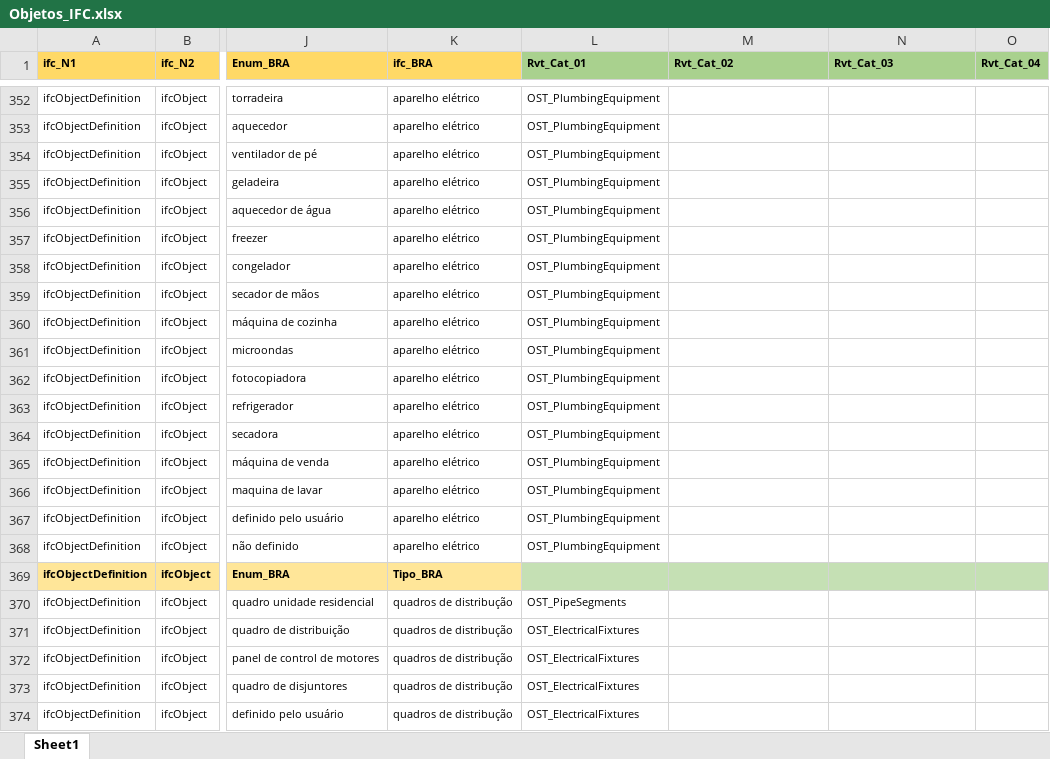
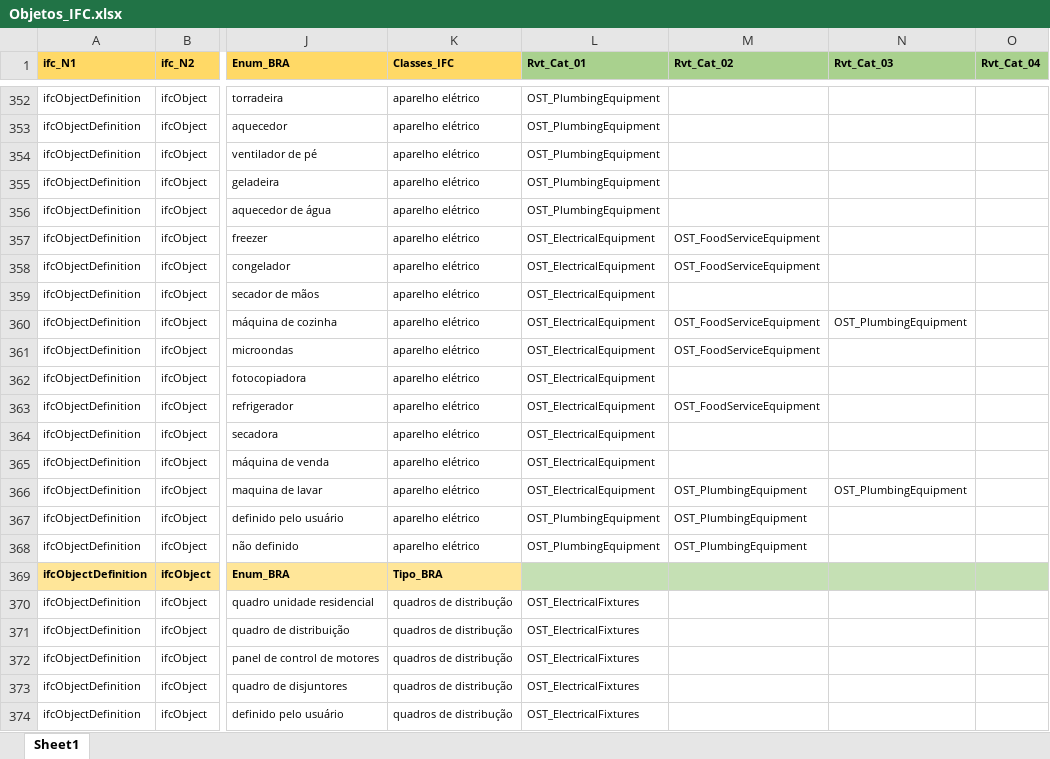
Before and after one commit to JLMenegotto/AulasBIM, an Excel workbook: Objetos_IFC.xlsx, sheet Sheet1, drawn as a sheet; only a part is shown, gaps mark what is left out; values as stored, in another font and other column widths than the file's, no borders; the diff names each change by its address in the sheet, - before the commit and + after, or states it on an @@ line.

Commit message:
Add files via upload

```diff
--- a/Objetos_IFC.xlsx (sheet Sheet1)
+++ b/Objetos_IFC.xlsx (sheet Sheet1)
-K1: ifc_BRA
+K1: Classes_IFC
-L357:L366 (Rvt_Cat_01): OST_PlumbingEquipment
+L357:L366 (Rvt_Cat_01): OST_ElectricalEquipment
-M357:M358 (Rvt_Cat_02): (empty)
+M357:M358 (Rvt_Cat_02): OST_FoodServiceEquipment
-M360:M361 (Rvt_Cat_02): (empty)
+M360:M361 (Rvt_Cat_02): OST_FoodServiceEquipment
-N360 (Rvt_Cat_03): (empty)
+N360 (Rvt_Cat_03): OST_PlumbingEquipment
-M363 (Rvt_Cat_02): (empty)
+M363 (Rvt_Cat_02): OST_FoodServiceEquipment
-M366:M368 (Rvt_Cat_02): (empty)
+M366:M368 (Rvt_Cat_02): OST_PlumbingEquipment
-N366 (Rvt_Cat_03): (empty)
+N366 (Rvt_Cat_03): OST_PlumbingEquipment
-L370 (Rvt_Cat_01): OST_PipeSegments
+L370 (Rvt_Cat_01): OST_ElectricalFixtures
```
